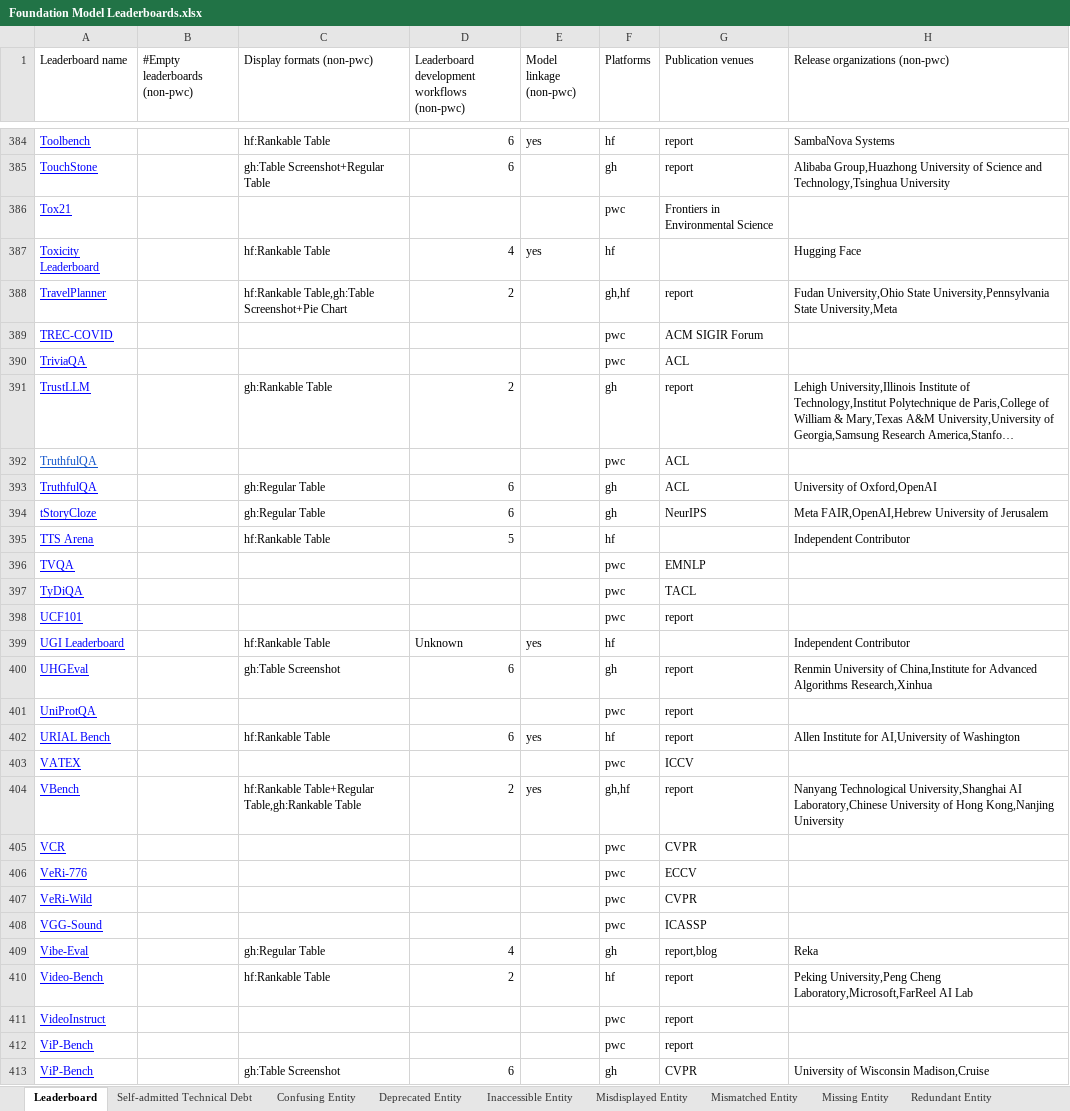
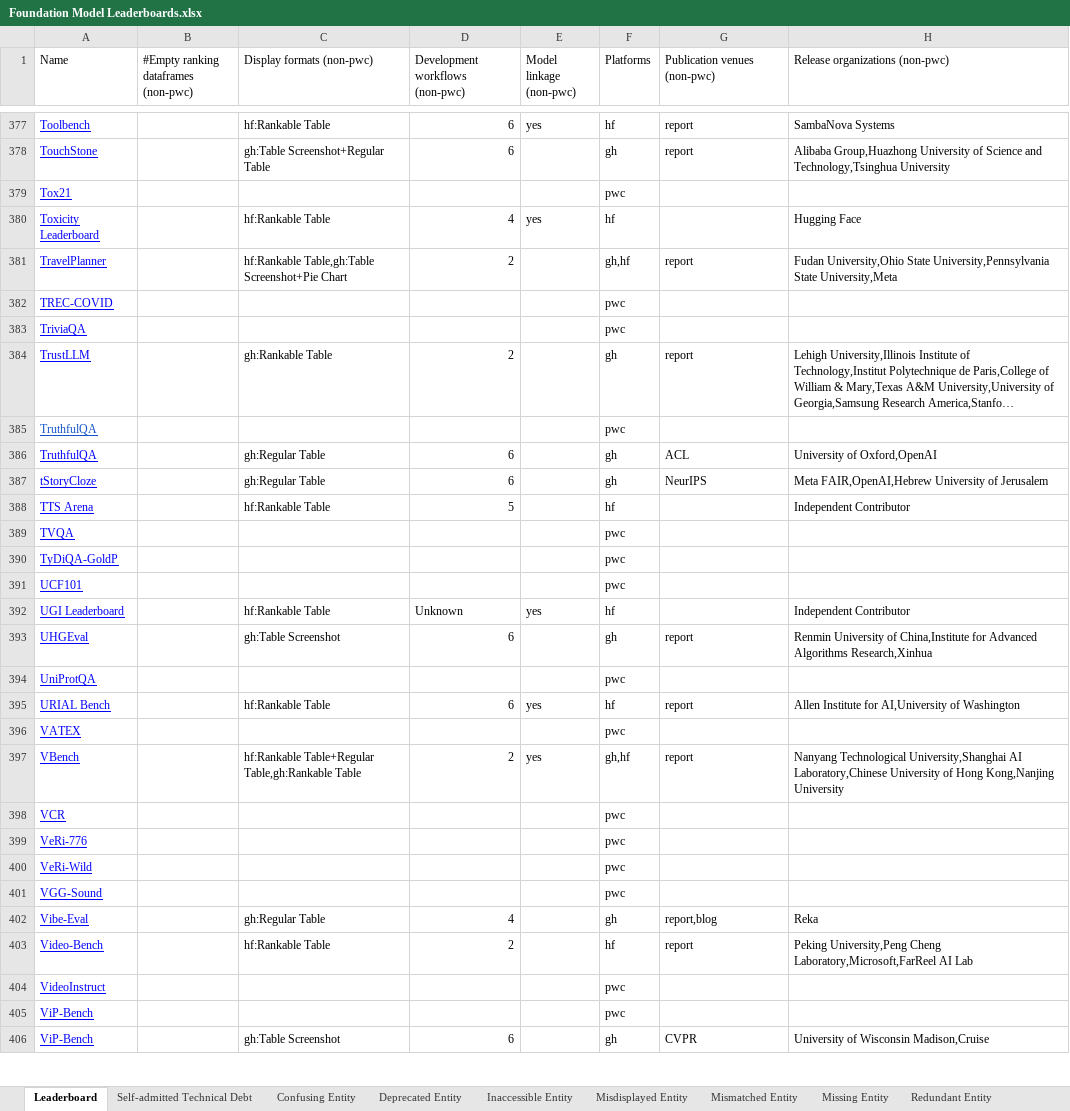
Before and after one commit to zhimin-z/Foundation-Model-Leaderboard-Survey, an Excel workbook: meta/Foundation Model Leaderboards.xlsx, sheet Leaderboard, drawn as a sheet; only a part is shown, gaps mark what is left out; long unchanged cells end in …; values as stored, in another font and other column widths than the file's, no borders; charts and pictures not drawn; removed rows and columns are numbered as before the commit, all else as after; the diff covers the shown part only; the diff names each change by its address in the sheet, - before the commit and + after, or states it on an @@ line.

```diff
--- a/meta/Foundation Model Leaderboards.xlsx (sheet Leaderboard)
+++ b/meta/Foundation Model Leaderboards.xlsx (sheet Leaderboard)
-A1: Leaderboard name
+A1: Name
-B1: #Empty leaderboards (non-pwc)
+B1: #Empty ranking dataframes (non-pwc)
-D1: Leaderboard development workflows (non-pwc)
+D1: Development workflows (non-pwc)
-G1: Publication venues
+G1: Publication venues (non-pwc)
-G379 (Publication venues (non-pwc)): Frontiers in Environmental Science
+G379 (Publication venues (non-pwc)): (empty)
-G382 (Publication venues (non-pwc)): ACM SIGIR Forum
+G382 (Publication venues (non-pwc)): (empty)
-G383 (Publication venues (non-pwc)): ACL
+G383 (Publication venues (non-pwc)): (empty)
-G385 (Publication venues (non-pwc)): ACL
+G385 (Publication venues (non-pwc)): (empty)
-G389 (Publication venues (non-pwc)): EMNLP
+G389 (Publication venues (non-pwc)): (empty)
-row 397: TyDiQA |  |  |  |  | pwc | TACL
+row 390: TyDiQA-GoldP |  |  |  |  | pwc
-G391 (Publication venues (non-pwc)): report
+G391 (Publication venues (non-pwc)): (empty)
-G394 (Publication venues (non-pwc)): report
+G394 (Publication venues (non-pwc)): (empty)
-G396 (Publication venues (non-pwc)): ICCV
+G396 (Publication venues (non-pwc)): (empty)
-G398 (Publication venues (non-pwc)): CVPR
+G398 (Publication venues (non-pwc)): (empty)
-G399 (Publication venues (non-pwc)): ECCV
+G399 (Publication venues (non-pwc)): (empty)
-G400 (Publication venues (non-pwc)): CVPR
+G400 (Publication venues (non-pwc)): (empty)
-G401 (Publication venues (non-pwc)): ICASSP
+G401 (Publication venues (non-pwc)): (empty)
-G404:G405 (Publication venues (non-pwc)): report
+G404:G405 (Publication venues (non-pwc)): (empty)
```
Also changed, not shown: 1 added row, 13 removed rows and 160 edited cells elsewhere in this sheet, sheet Missing Entity, 5 other files.
